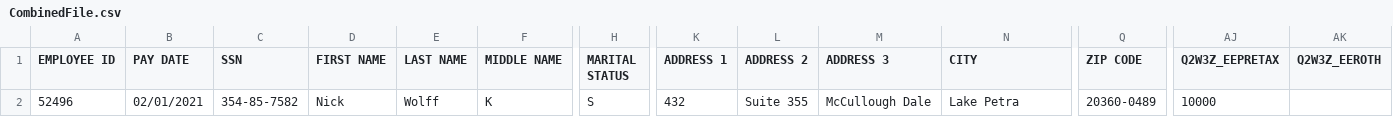
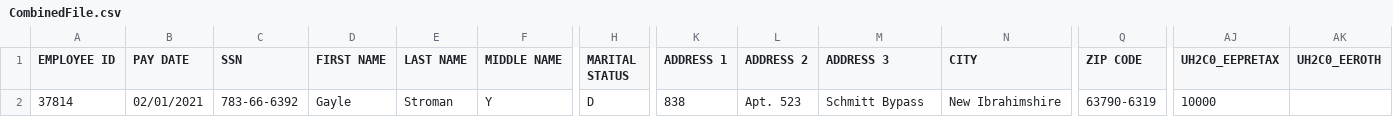
Before and after one commit to Partha-007/congruent-core-api-uat-automation, a CSV file: Transfers/Templates/CombinedFile.csv, drawn as a sheet; only a part is shown, gaps mark what is left out; the diff names each change by its address in the sheet, - before the commit and + after, or states it on an @@ line.

```diff
--- a/Transfers/Templates/CombinedFile.csv
+++ b/Transfers/Templates/CombinedFile.csv
-AJ1: Q2W3Z_EEPRETAX
+AJ1: UH2C0_EEPRETAX
-AK1: Q2W3Z_EEROTH
+AK1: UH2C0_EEROTH
-A2 (EMPLOYEE ID): 52496
+A2 (EMPLOYEE ID): 37814
-C2 (SSN): 354-85-7582
+C2 (SSN): 783-66-6392
-D2 (FIRST NAME): Nick
+D2 (FIRST NAME): Gayle
-E2 (LAST NAME): Wolff
+E2 (LAST NAME): Stroman
-F2 (MIDDLE NAME): K
+F2 (MIDDLE NAME): Y
-H2 (MARITAL STATUS): S
+H2 (MARITAL STATUS): D
-K2 (ADDRESS 1): 432
+K2 (ADDRESS 1): 838
-L2 (ADDRESS 2): Suite 355
+L2 (ADDRESS 2): Apt. 523
-M2 (ADDRESS 3): McCullough Dale
+M2 (ADDRESS 3): Schmitt Bypass
-N2 (CITY): Lake Petra
+N2 (CITY): New Ibrahimshire
-Q2 (ZIP CODE): 20360-0489
+Q2 (ZIP CODE): 63790-6319
```
Also changed, not shown: 20 other files.
